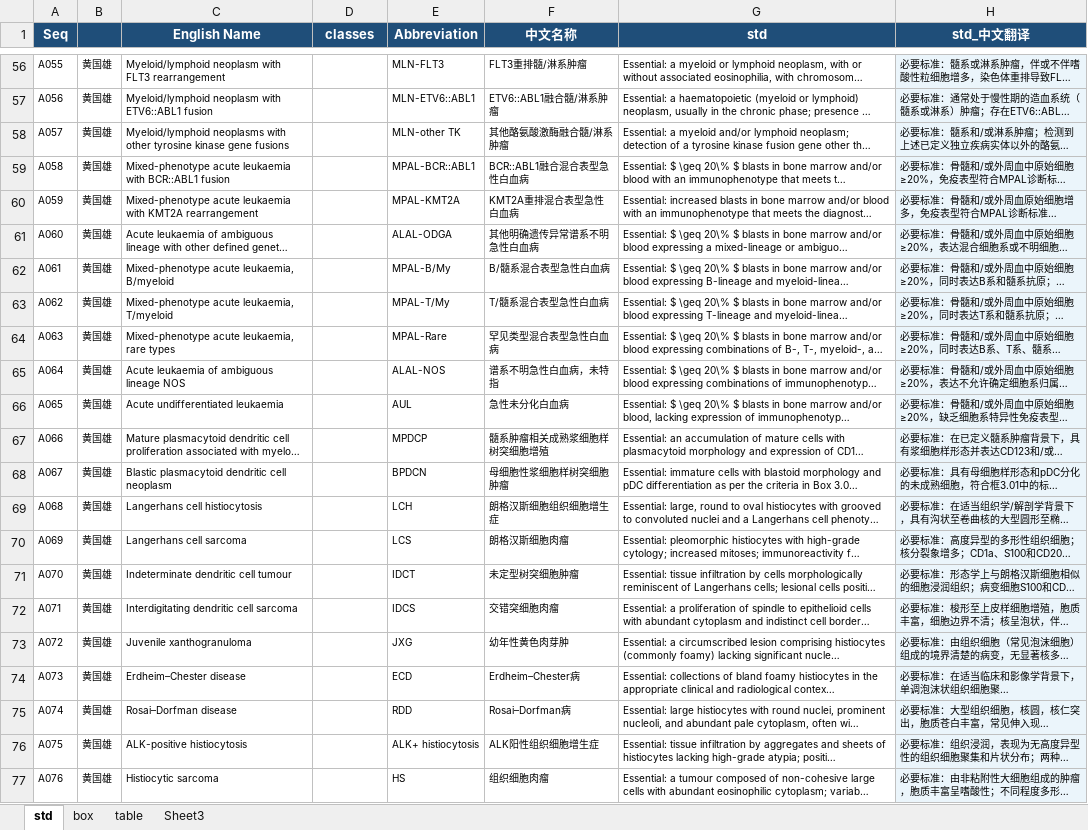
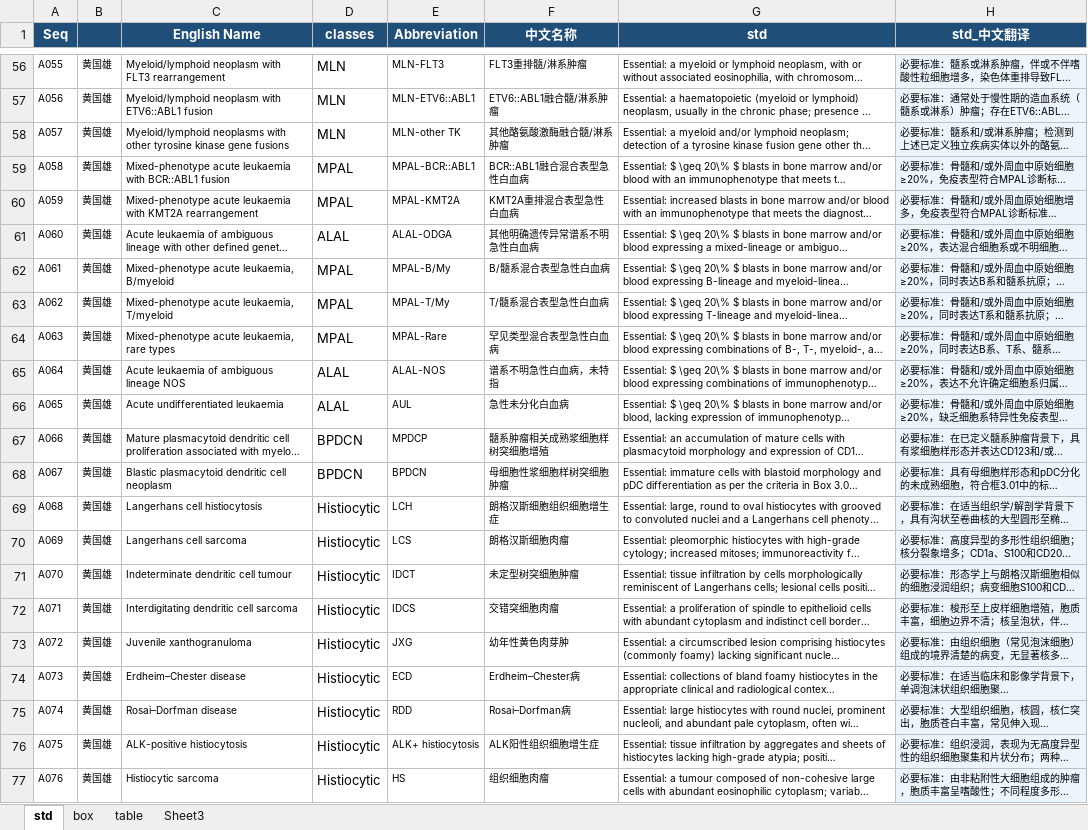
Before and after one commit to biyaaa/df_exp, an Excel workbook: who_part_a.xlsx, sheet std, drawn as a sheet; only a part is shown, gaps mark what is left out; long unchanged cells end in …; values as stored, in another font and other column widths than the file's, no borders; the diff covers the shown part only; the diff names each change by its address in the sheet, - before the commit and + after, or states it on an @@ line.

```diff
--- a/who_part_a.xlsx (sheet std)
+++ b/who_part_a.xlsx (sheet std)
-D56:D58 (classes): (empty)
+D56:D58 (classes): MLN
-D59:D60 (classes): (empty)
+D59:D60 (classes): MPAL
-D61 (classes): (empty)
+D61 (classes): ALAL
-D62:D64 (classes): (empty)
+D62:D64 (classes): MPAL
-D65:D66 (classes): (empty)
+D65:D66 (classes): ALAL
-D67:D68 (classes): (empty)
+D67:D68 (classes): BPDCN
-D69:D77 (classes): (empty)
+D69:D77 (classes): Histiocytic
```
Also changed, not shown: 53 edited cells and cell formats elsewhere in this sheet, 1 other file.
